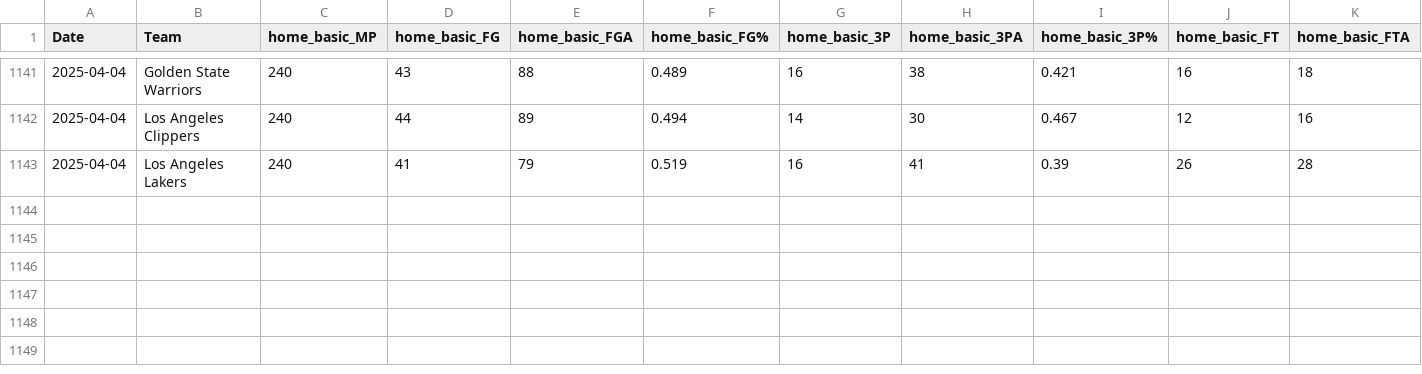
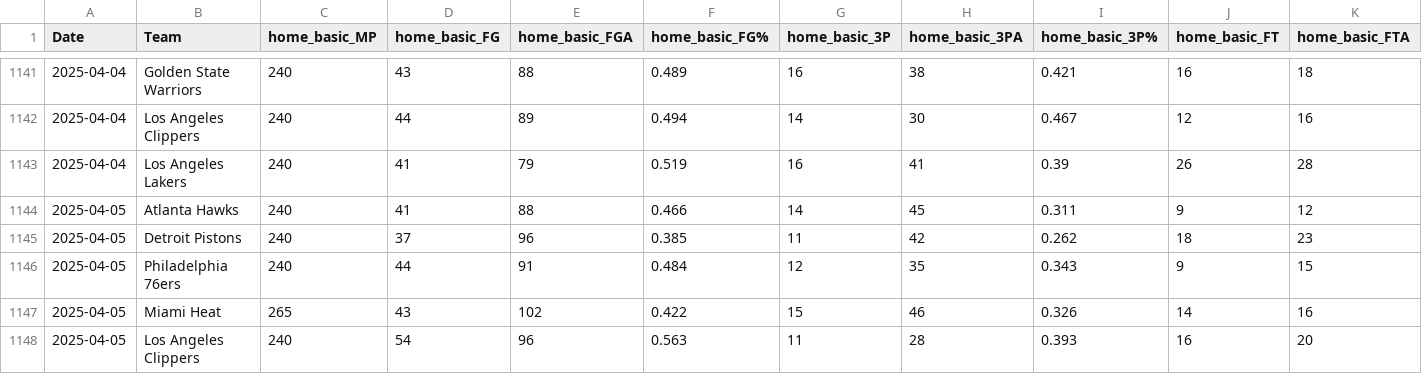
Before and after one commit to wmjs/nba-predictor, a CSV file: nba_data/home_games_stats.csv, drawn as a sheet; only a part is shown, gaps mark what is left out; rows hold the shown columns only; the diff names each change by its address in the sheet, - before the commit and + after, or states it on an @@ line.

```diff
--- a/nba_data/home_games_stats.csv
+++ b/nba_data/home_games_stats.csv
+row 1144: 2025-04-05 | Atlanta Hawks | 240 | 41 | 88 | 0.466 | 14 | 45 | 0.311 | 9 | 12
+row 1145: 2025-04-05 | Detroit Pistons | 240 | 37 | 96 | 0.385 | 11 | 42 | 0.262 | 18 | 23
+row 1146: 2025-04-05 | Philadelphia 76ers | 240 | 44 | 91 | 0.484 | 12 | 35 | 0.343 | 9 | 15
+row 1147: 2025-04-05 | Miami Heat | 265 | 43 | 102 | 0.422 | 15 | 46 | 0.326 | 14 | 16
+row 1148: 2025-04-05 | Los Angeles Clippers | 240 | 54 | 96 | 0.563 | 11 | 28 | 0.393 | 16 | 20
```
Also changed, not shown: nba_data/away_games_stats.csv, nba_data/combined_schedule_and_game_stats.csv, 6 other files.
